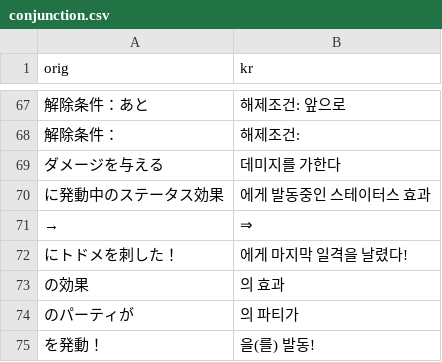
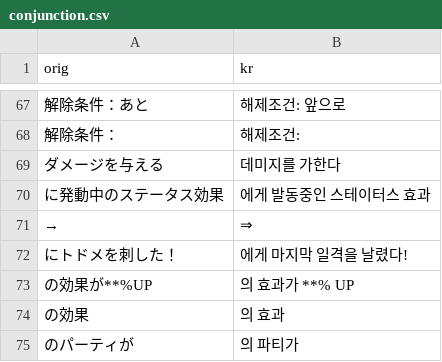
Before and after one commit to gbfkor/gbfkor.github.io, a CSV file: _data/conjunction.csv, drawn as a sheet; only a part is shown, gaps mark what is left out; the shorter side is filled out with more unchanged rows; the diff names each change by its address in the sheet, - before the commit and + after, or states it on an @@ line.

```diff
--- a/_data/conjunction.csv
+++ b/_data/conjunction.csv
+row 73: の効果が**%UP | 의 효과가 **% UP
```
Also changed, not shown: 1 other file.
